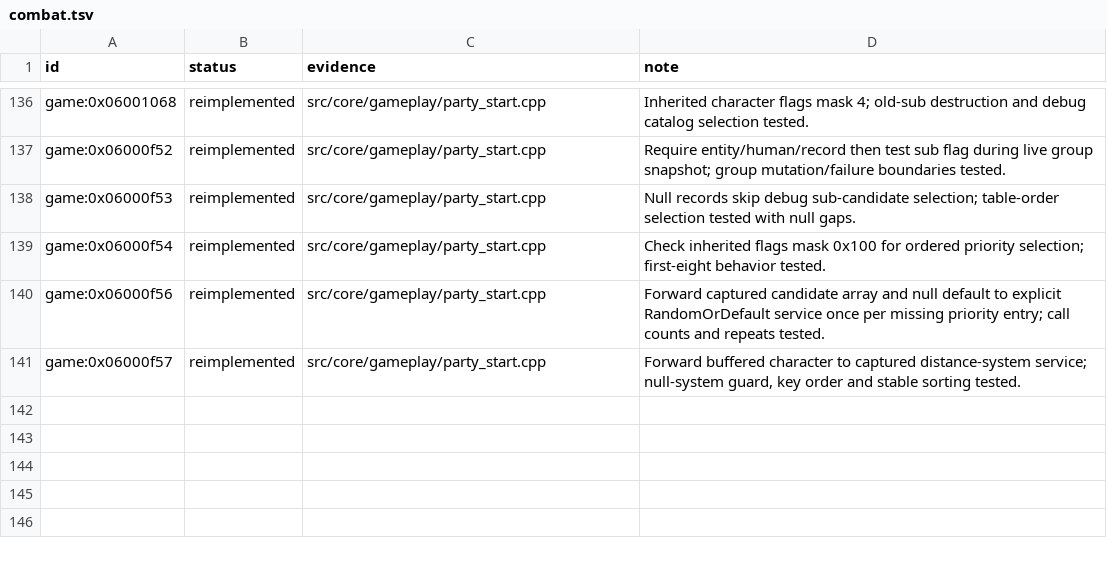
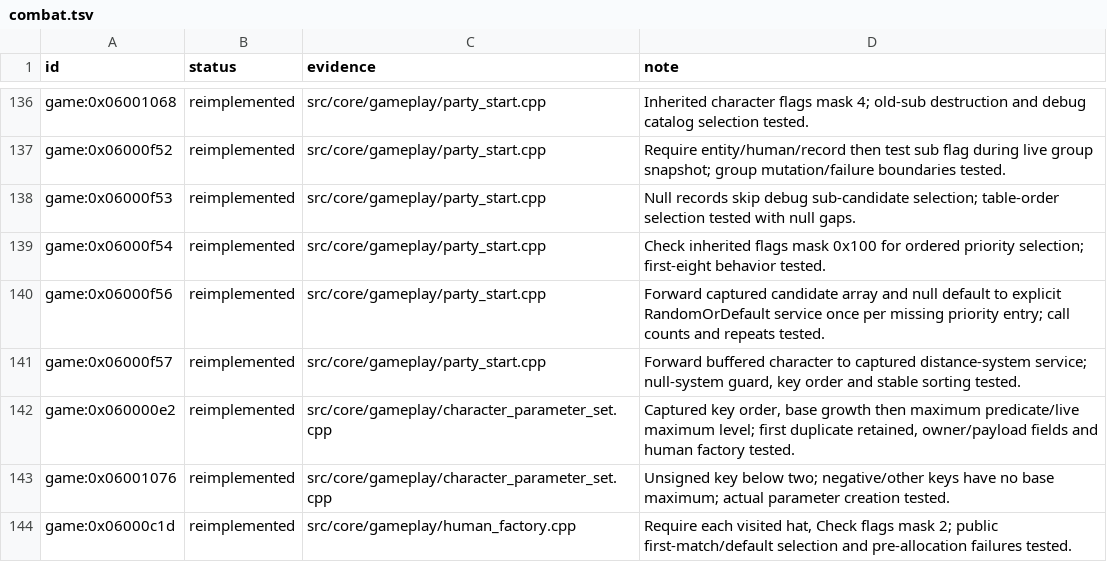
Before and after one commit to Tim-campy/magicians-saga-port, a TSV file: re/status/combat.tsv, drawn as a sheet; only a part is shown, gaps mark what is left out.

```diff
--- a/re/status/combat.tsv
+++ b/re/status/combat.tsv
@@ -141 +141,4 @@ game:0x06000f56	reimplemented	src/core/gameplay/party_start.cpp	Forward captured
 game:0x06000f57	reimplemented	src/core/gameplay/party_start.cpp	Forward buffered character to captured distance-system service; null-system guard, key order and stable sorting tested.
+game:0x060000e2	reimplemented	src/core/gameplay/character_parameter_set.cpp	Captured key order, base growth then maximum predicate/live maximum level; first duplicate retained, owner/payload fields and human factory tested.
+game:0x06001076	reimplemented	src/core/gameplay/character_parameter_set.cpp	Unsigned key below two; negative/other keys have no base maximum; actual parameter creation tested.
+game:0x06000c1d	reimplemented	src/core/gameplay/human_factory.cpp	Require each visited hat, Check flags mask 2; public first-match/default selection and pre-allocation failures tested.
```
Also changed, not shown: re/functions.csv, re/status/ecs.tsv, 25 other files.
